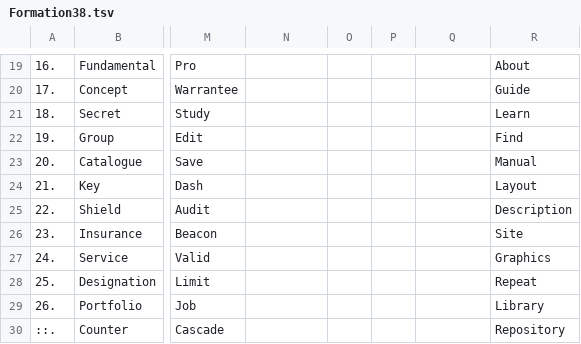
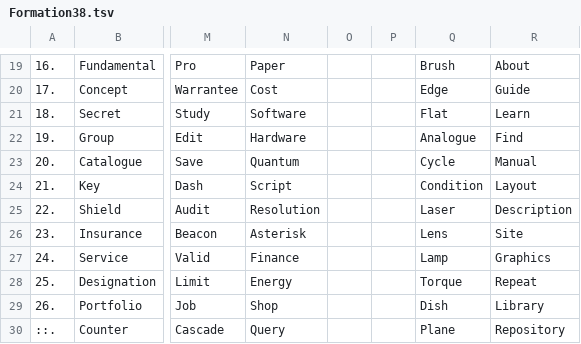
Before and after one commit to openroot/ProjectSpring53, a TSV file: .ProjectSpring53/Formation38.tsv, drawn as a sheet; only a part is shown, gaps mark what is left out; the diff covers the shown part only; the diff names each change by its address in the sheet, - before the commit and + after, or states it on an @@ line.

```diff
--- a/.ProjectSpring53/Formation38.tsv
+++ b/.ProjectSpring53/Formation38.tsv
-N19: (empty)
+N19: Paper
-Q19: (empty)
+Q19: Brush
-N20: (empty)
+N20: Cost
-Q20: (empty)
+Q20: Edge
-N21: (empty)
+N21: Software
-Q21: (empty)
+Q21: Flat
-N22: (empty)
+N22: Hardware
-Q22: (empty)
+Q22: Analogue
-N23: (empty)
+N23: Quantum
-Q23: (empty)
+Q23: Cycle
-N24: (empty)
+N24: Script
-Q24: (empty)
+Q24: Condition
-N25: (empty)
+N25: Resolution
-Q25: (empty)
+Q25: Laser
-N26: (empty)
+N26: Asterisk
-Q26: (empty)
+Q26: Lens
-N27: (empty)
+N27: Finance
-Q27: (empty)
+Q27: Lamp
-N28: (empty)
+N28: Energy
-Q28: (empty)
+Q28: Torque
-N29: (empty)
+N29: Shop
-Q29: (empty)
+Q29: Dish
-N30: (empty)
+N30: Query
-Q30: (empty)
+Q30: Plane
```
Also changed, not shown: 32 edited cells elsewhere in this file, 1 other file.
